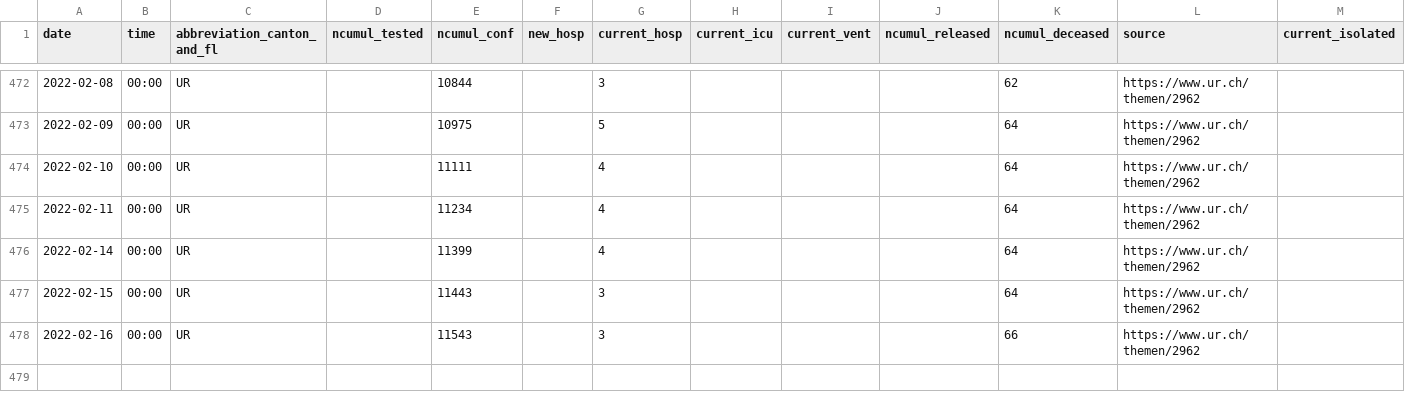
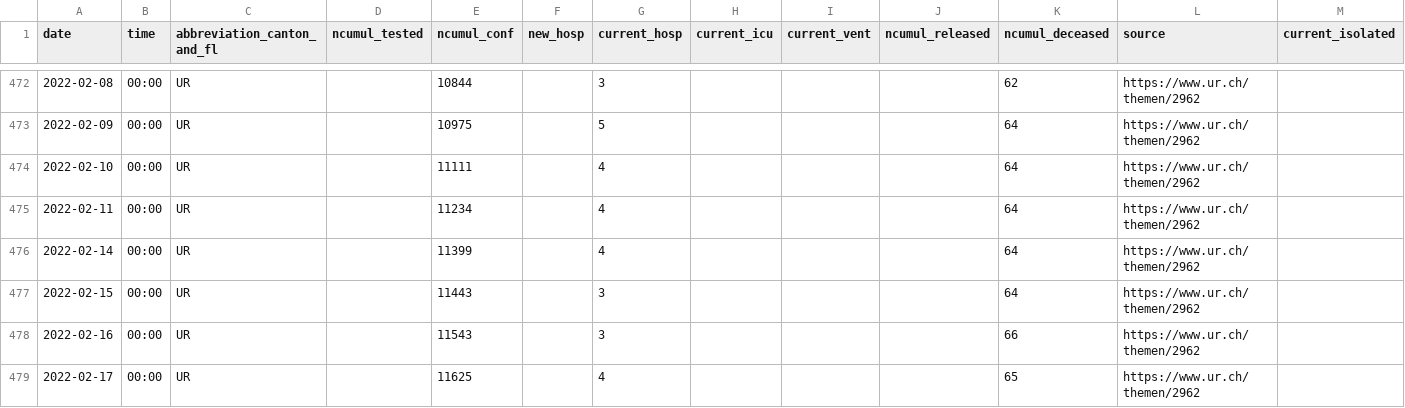
Before and after one commit to openZH/covid_19, a CSV file: fallzahlen_kanton_total_csv_v2/COVID19_Fallzahlen_Kanton_UR_total.csv, drawn as a sheet; only a part is shown, gaps mark what is left out; rows hold the shown columns only; the diff names each change by its address in the sheet, - before the commit and + after, or states it on an @@ line.

Commit message:
Update COVID19_Fallzahlen_Kanton_UR_total.csv from scraper

```diff
--- a/fallzahlen_kanton_total_csv_v2/COVID19_Fallzahlen_Kanton_UR_total.csv
+++ b/fallzahlen_kanton_total_csv_v2/COVID19_Fallzahlen_Kanton_UR_total.csv
+row 479: 2022-02-17 | 00:00 | UR |  | 11625 |  | 4 |  |  |  | 65 | https://www.ur.ch/themen/2962
```
